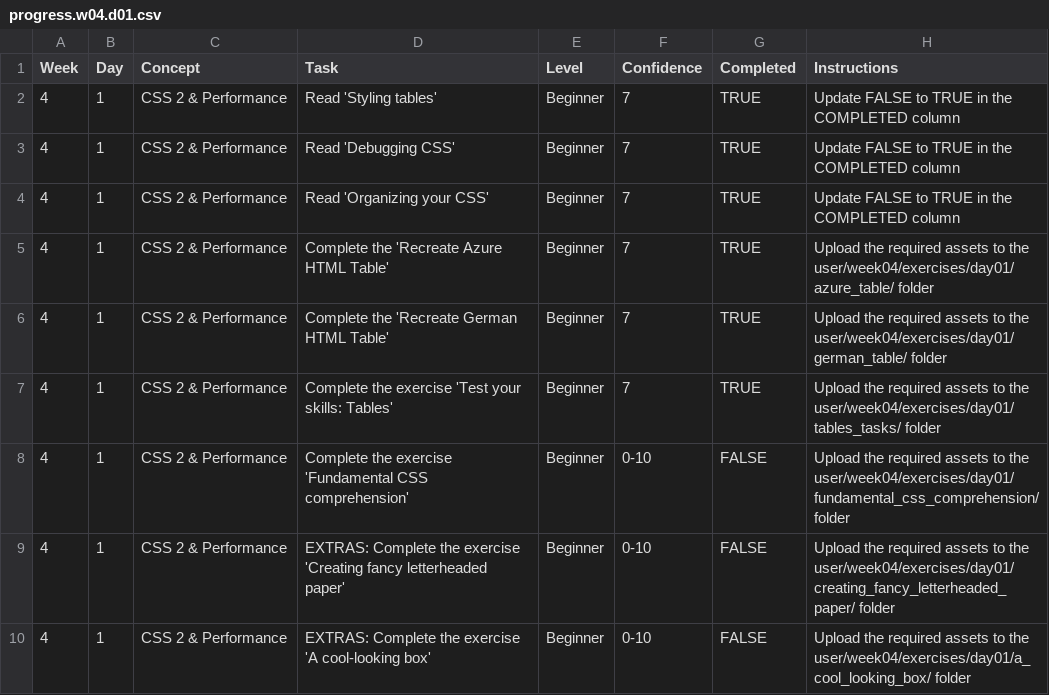
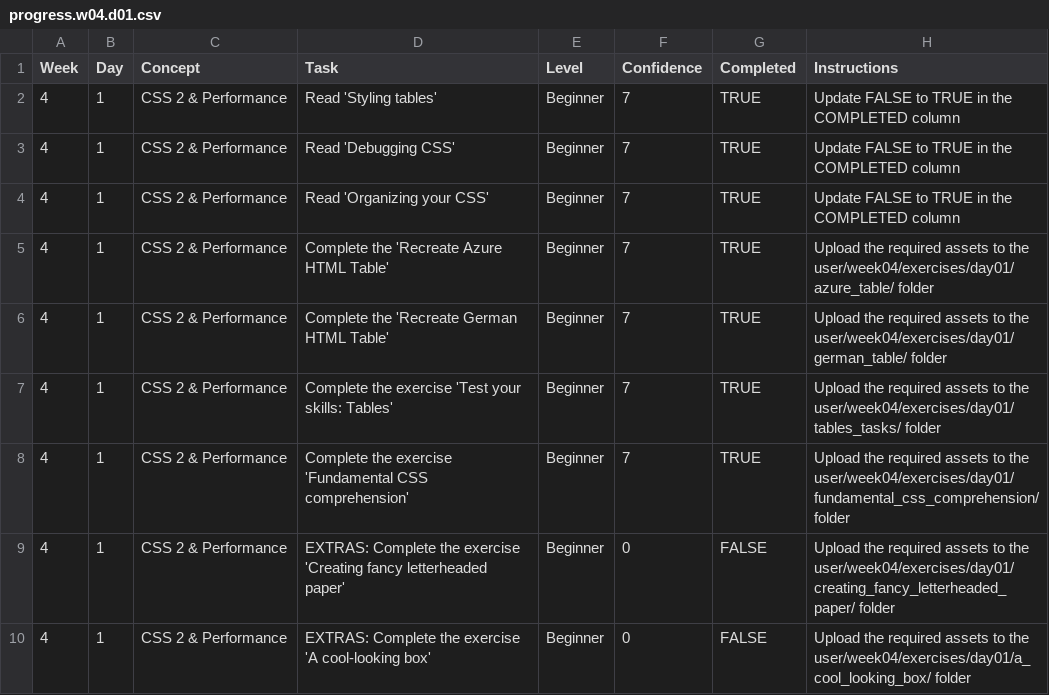
Before and after one commit to w91183198-ui/WDX-180, a CSV file: user/week04/progress/progress.w04.d01.csv, drawn as a sheet.

Commit message:
w04d01, partially done

```diff
--- a/user/week04/progress/progress.w04.d01.csv
+++ b/user/week04/progress/progress.w04.d01.csv
@@ -7,4 +7,4 @@ Week,Day,Concept,Task,Level,Confidence,Completed,Instructions
 4,1,CSS 2 & Performance,Complete the exercise 'Test your skills: Tables',Beginner,7,TRUE,Upload the required assets to the user/week04/exercises/day01/tables_tasks/ folder
-4,1,CSS 2 & Performance,Complete the exercise 'Fundamental CSS comprehension',Beginner,0-10,FALSE,Upload the required assets to the user/week04/exercises/day01/fundamental_css_comprehension/ folder
-4,1,CSS 2 & Performance,EXTRAS: Complete the exercise 'Creating fancy letterheaded paper',Beginner,0-10,FALSE,Upload the required assets to the user/week04/exercises/day01/creating_fancy_letterheaded_paper/ folder
-4,1,CSS 2 & Performance,EXTRAS: Complete the exercise 'A cool-looking box',Beginner,0-10,FALSE,Upload the required assets to the user/week04/exercises/day01/a_cool_looking_box/ folder
+4,1,CSS 2 & Performance,Complete the exercise 'Fundamental CSS comprehension',Beginner,7,TRUE,Upload the required assets to the user/week04/exercises/day01/fundamental_css_comprehension/ folder
+4,1,CSS 2 & Performance,EXTRAS: Complete the exercise 'Creating fancy letterheaded paper',Beginner,0,FALSE,Upload the required assets to the user/week04/exercises/day01/creating_fancy_letterheaded_paper/ folder
+4,1,CSS 2 & Performance,EXTRAS: Complete the exercise 'A cool-looking box',Beginner,0,FALSE,Upload the required assets to the user/week04/exercises/day01/a_cool_looking_box/ folder
```
